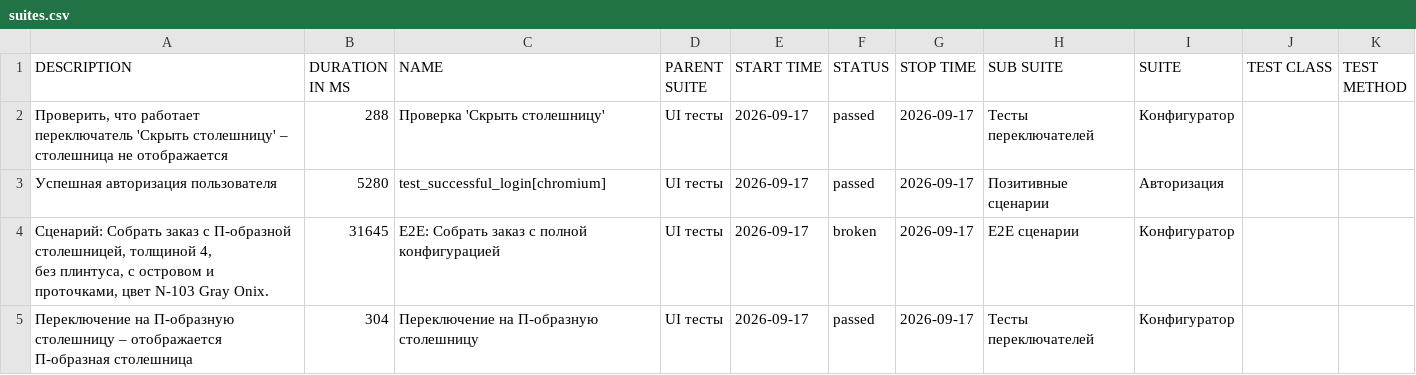
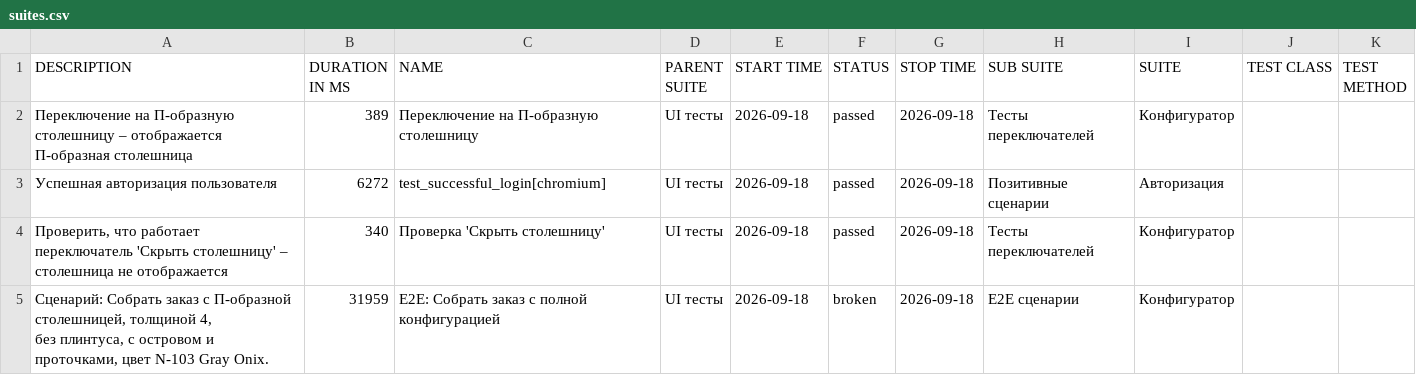
Before and after one commit to Deslowter/Playwright_python_inzhenerka, a CSV file: data/suites.csv, drawn as a sheet.

```diff
--- a/data/suites.csv
+++ b/data/suites.csv
@@ -1,8 +1,8 @@
 "DESCRIPTION","DURATION IN MS","NAME","PARENT SUITE","START TIME","STATUS","STOP TIME","SUB SUITE","SUITE","TEST CLASS","TEST METHOD"
-"Проверить, что работает переключатель 'Скрыть столешницу' – столешница не отображается","288","Проверка 'Скрыть столешницу'","UI тесты","2026-09-17","passed","2026-09-17","Тесты переключателей","Конфигуратор","",""
-"Успешная авторизация пользователя","5280","test_successful_login[chromium]","UI тесты","2026-09-17","passed","2026-09-17","Позитивные сценарии","Авторизация","",""
-"
-        Сценарий: Собрать заказ с П-образной столешницей, толщиной 4,
-        без плинтуса, с островом и проточками, цвет N-103 Gray Onix.
-        ","31645","E2E: Собрать заказ с полной конфигурацией","UI тесты","2026-09-17","broken","2026-09-17","E2E сценарии","Конфигуратор","",""
-"Переключение на П-образную столешницу – отображается П-образная столешница","304","Переключение на П-образную столешницу","UI тесты","2026-09-17","passed","2026-09-17","Тесты переключателей","Конфигуратор","",""
+"Переключение на П-образную столешницу – отображается П-образная столешница","389","Переключение на П-образную столешницу","UI тесты","2026-09-18","passed","2026-09-18","Тесты переключателей","Конфигуратор","",""
+"Успешная авторизация пользователя","6272","test_successful_login[chromium]","UI тесты","2026-09-18","passed","2026-09-18","Позитивные сценарии","Авторизация","",""
+"Проверить, что работает переключатель 'Скрыть столешницу' – столешница не отображается","340","Проверка 'Скрыть столешницу'","UI тесты","2026-09-18","passed","2026-09-18","Тесты переключателей","Конфигуратор","",""
+"
+        Сценарий: Собрать заказ с П-образной столешницей, толщиной 4,
+        без плинтуса, с островом и проточками, цвет N-103 Gray Onix.
+        ","31959","E2E: Собрать заказ с полной конфигурацией","UI тесты","2026-09-18","broken","2026-09-18","E2E сценарии","Конфигуратор","",""
```
Also changed, not shown: 43 other files.
